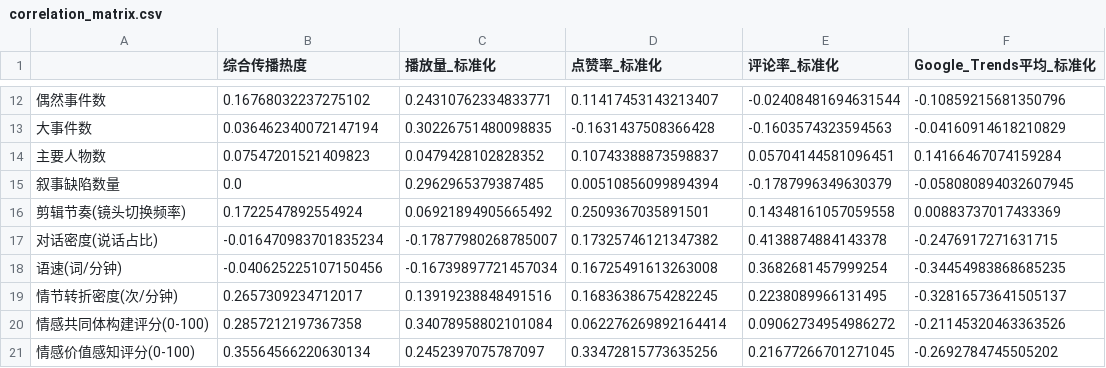
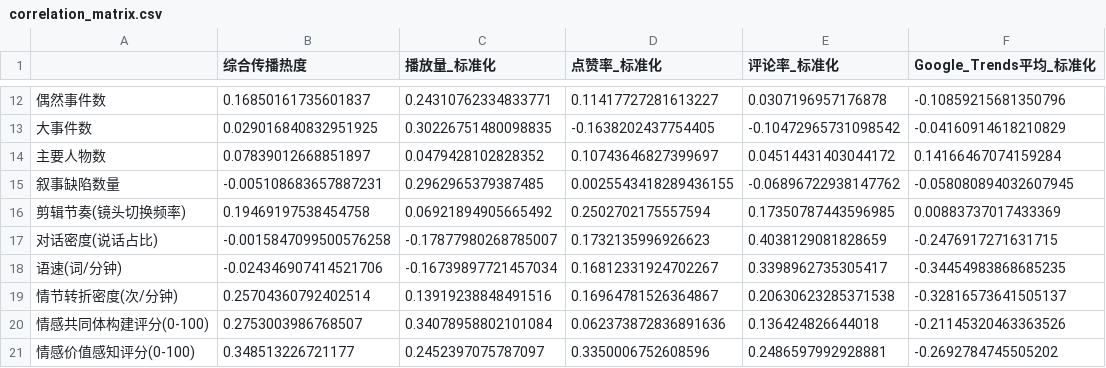
Before and after one commit to Mtiamo123/short-drama-analysis, a CSV file: data/correlation_matrix.csv, drawn as a sheet; only a part is shown, gaps mark what is left out; the diff covers the shown part only; the diff names each change by its address in the sheet, - before the commit and + after, or states it on an @@ line.

```diff
--- a/data/correlation_matrix.csv
+++ b/data/correlation_matrix.csv
-B12 (综合传播热度): 0.16768032237275102
+B12 (综合传播热度): 0.16850161735601837
-D12 (点赞率_标准化): 0.11417453143213407
+D12 (点赞率_标准化): 0.11417727281613227
-E12 (评论率_标准化): -0.02408481694631544
+E12 (评论率_标准化): 0.0307196957176878
-B13 (综合传播热度): 0.036462340072147194
+B13 (综合传播热度): 0.029016840832951925
-D13 (点赞率_标准化): -0.1631437508366428
+D13 (点赞率_标准化): -0.1638202437754405
-E13 (评论率_标准化): -0.1603574323594563
+E13 (评论率_标准化): -0.10472965731098542
-B14 (综合传播热度): 0.07547201521409823
+B14 (综合传播热度): 0.07839012668851897
-D14 (点赞率_标准化): 0.10743388873598837
+D14 (点赞率_标准化): 0.10743646827399697
-E14 (评论率_标准化): 0.05704144581096451
+E14 (评论率_标准化): 0.04514431403044172
-B15 (综合传播热度): 0.0
+B15 (综合传播热度): -0.005108683657887231
-D15 (点赞率_标准化): 0.00510856099894394
+D15 (点赞率_标准化): 0.0025543418289436155
-E15 (评论率_标准化): -0.1787996349630379
+E15 (评论率_标准化): -0.06896722938147762
-B16 (综合传播热度): 0.1722547892554924
+B16 (综合传播热度): 0.19469197538454758
-D16 (点赞率_标准化): 0.2509367035891501
+D16 (点赞率_标准化): 0.2502702175557594
-E16 (评论率_标准化): 0.14348161057059558
+E16 (评论率_标准化): 0.17350787443596985
-B17 (综合传播热度): -0.016470983701835234
+B17 (综合传播热度): -0.0015847099500576258
-D17 (点赞率_标准化): 0.17325746121347382
+D17 (点赞率_标准化): 0.1732135996926623
-E17 (评论率_标准化): 0.4138874884143378
+E17 (评论率_标准化): 0.4038129081828659
-B18 (综合传播热度): -0.040625225107150456
+B18 (综合传播热度): -0.024346907414521706
-D18 (点赞率_标准化): 0.16725491613263008
+D18 (点赞率_标准化): 0.16812331924702267
-E18 (评论率_标准化): 0.3682681457999254
+E18 (评论率_标准化): 0.3398962735305417
-B19 (综合传播热度): 0.2657309234712017
+B19 (综合传播热度): 0.25704360792402514
-D19 (点赞率_标准化): 0.16836386754282245
+D19 (点赞率_标准化): 0.16964781526364867
-E19 (评论率_标准化): 0.2238089966131495
+E19 (评论率_标准化): 0.20630623285371538
-B20 (综合传播热度): 0.2857212197367358
+B20 (综合传播热度): 0.2753003986768507
-D20 (点赞率_标准化): 0.062276269892164414
+D20 (点赞率_标准化): 0.062373872836891636
-E20 (评论率_标准化): 0.09062734954986272
+E20 (评论率_标准化): 0.136424826644018
-B21 (综合传播热度): 0.35564566220630134
+B21 (综合传播热度): 0.348513226721177
-D21 (点赞率_标准化): 0.33472815773635256
+D21 (点赞率_标准化): 0.3350006752608596
-E21 (评论率_标准化): 0.21677266701271045
+E21 (评论率_标准化): 0.2486597992928881
```
Also changed, not shown: 78 edited cells elsewhere in this file, data/feature_heat_correlation.csv, data/high_low_group_share.csv, 12 other files.
